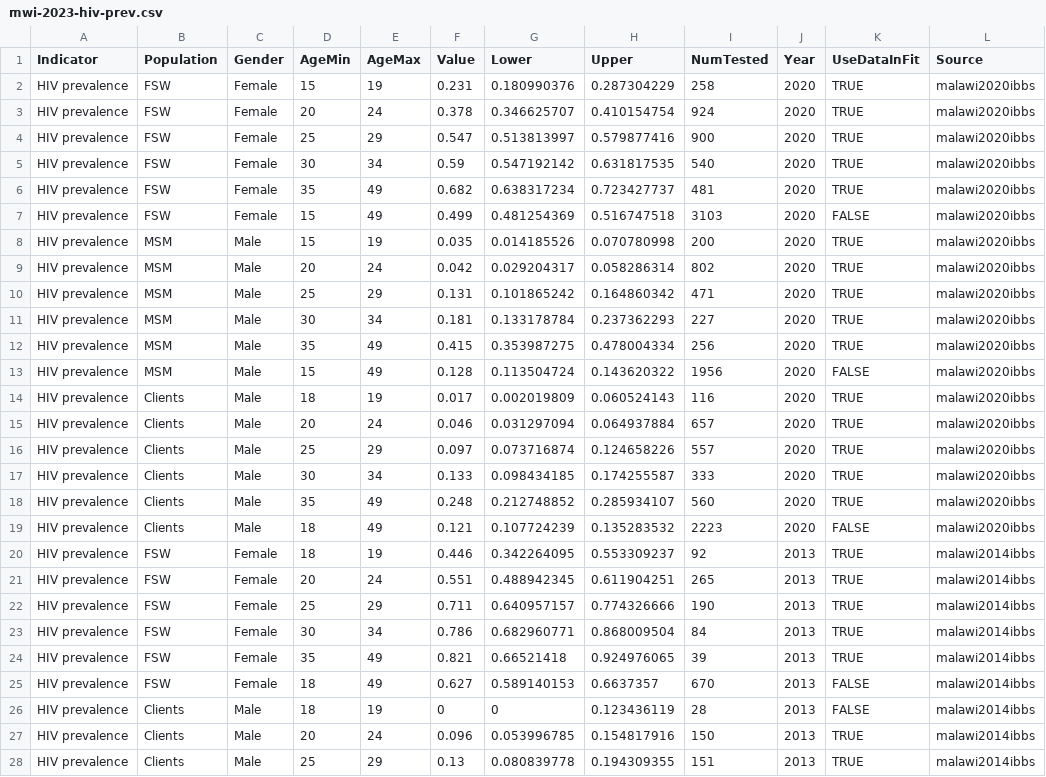
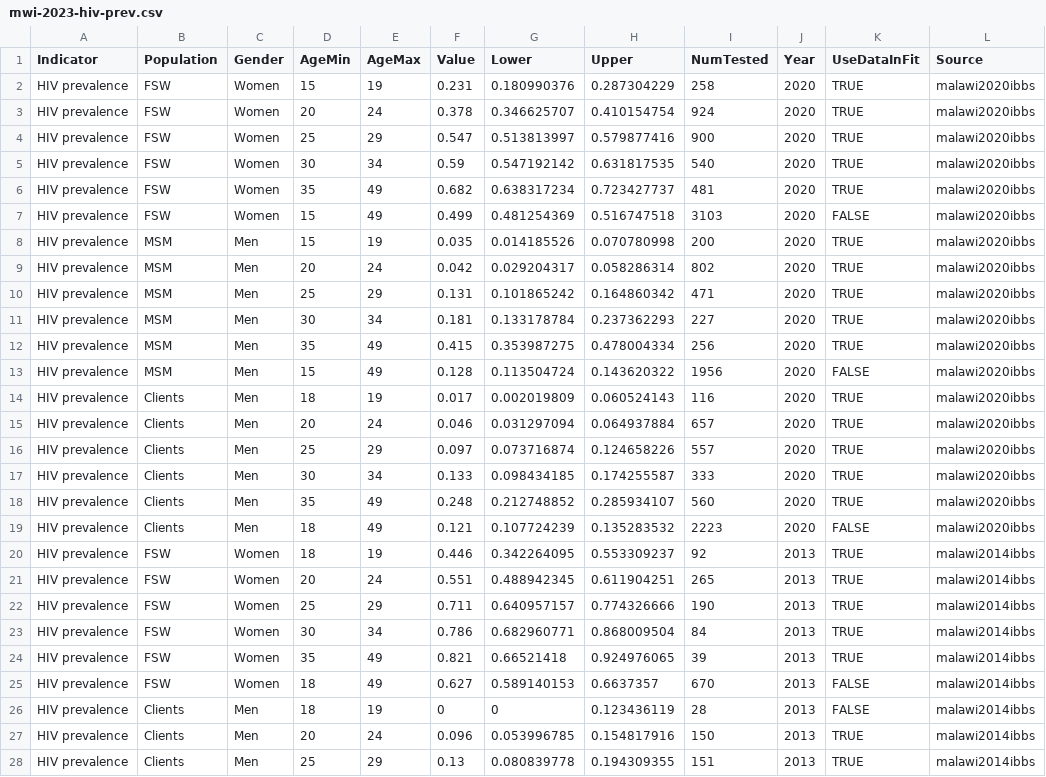
Before and after one commit to rlglaubius/GoalsARMPython, a CSV file: inputs/mwi-2023-hiv-prev.csv, drawn as a sheet; only a part is shown; the diff covers the shown part only; the diff names each change by its address in the sheet, - before the commit and + after, or states it on an @@ line.

Commit message:
Calibrate.py now supports fitting to prevalence data for transgender women and people who inject drugs. HIV prevalence data files now use gender (Men, Women) instead of sex (Male, Female) terms.

```diff
--- a/inputs/mwi-2023-hiv-prev.csv
+++ b/inputs/mwi-2023-hiv-prev.csv
-C2:C7 (Gender): Female
+C2:C7 (Gender): Women
-C8:C19 (Gender): Male
+C8:C19 (Gender): Men
-C20:C25 (Gender): Female
+C20:C25 (Gender): Women
-C26:C28 (Gender): Male
+C26:C28 (Gender): Men
```
Also changed, not shown: 100 edited cells elsewhere in this file, 1 other file.
